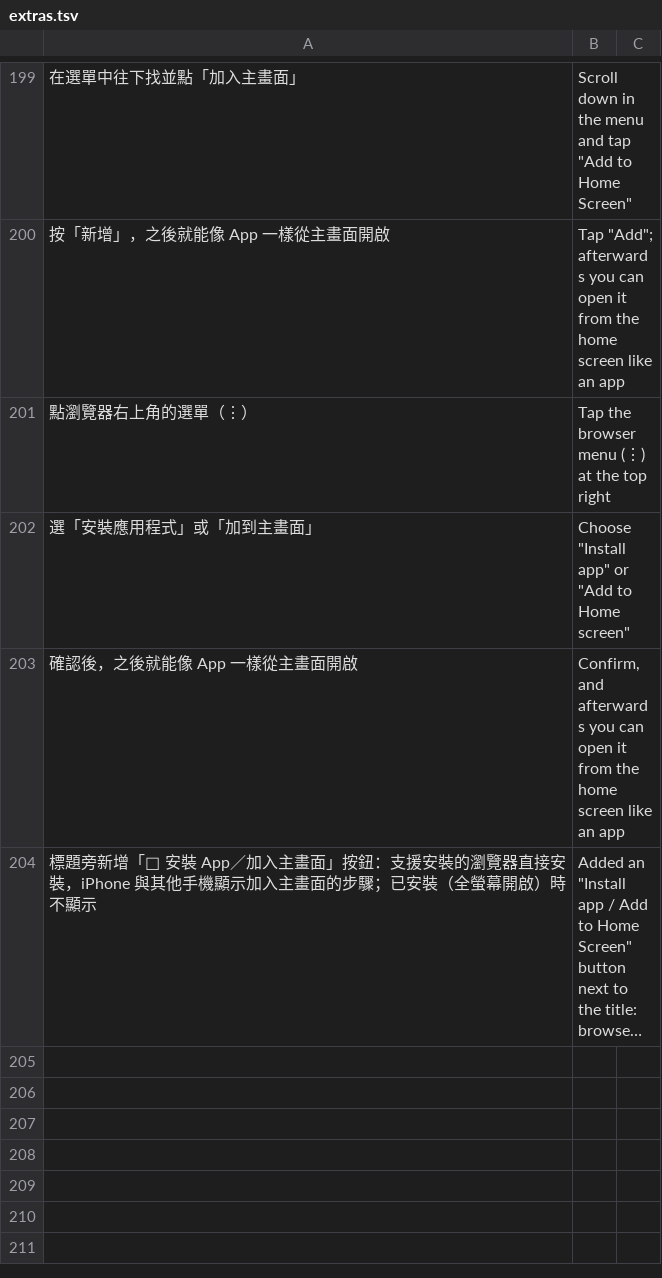
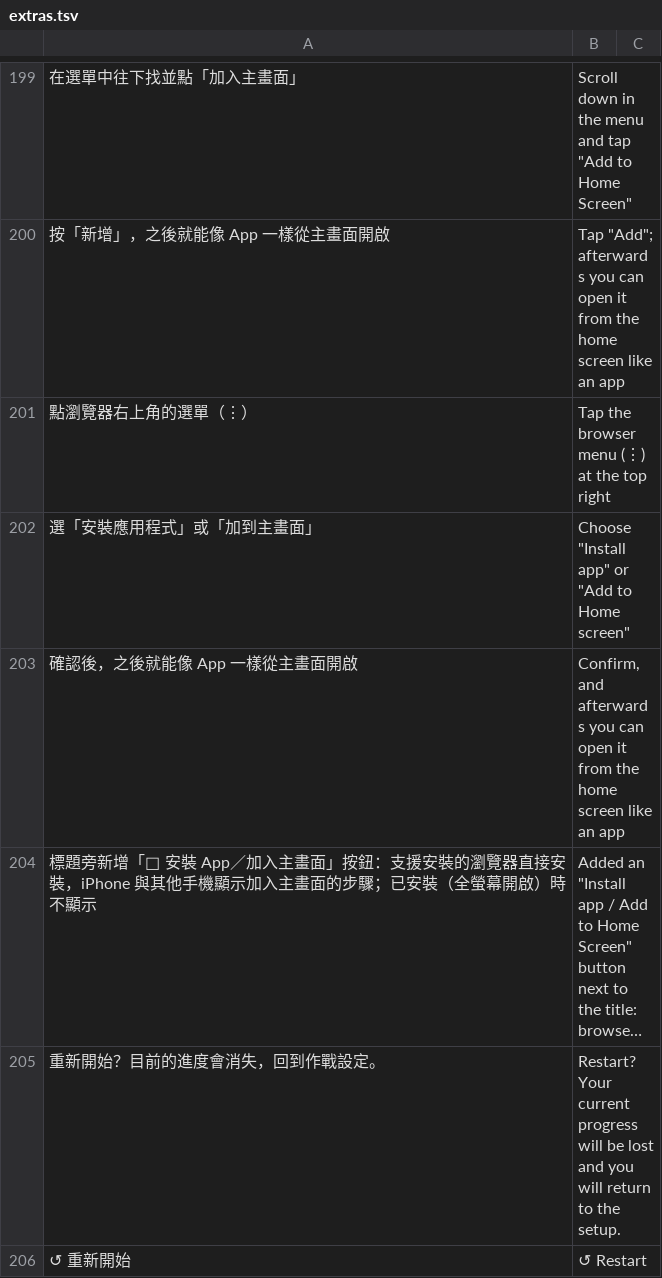
Before and after one commit to sunhome1220/games, a TSV file: taiwan-strait-landing/tools/i18n/extras.tsv, drawn as a sheet; only a part is shown, gaps mark what is left out; long unchanged cells end in …; the diff covers the shown part only; the diff names each change by its address in the sheet, - before the commit and + after, or states it on an @@ line.

```diff
--- a/taiwan-strait-landing/tools/i18n/extras.tsv
+++ b/taiwan-strait-landing/tools/i18n/extras.tsv
+row 205: 重新開始？目前的進度會消失，回到作戰設定。 | Restart? Your current progress will be lost and you will return to the setup.
+row 206: ↺ 重新開始 | ↺ Restart
```
Also changed, not shown: 2 added rows elsewhere in this file, 2 other files.
